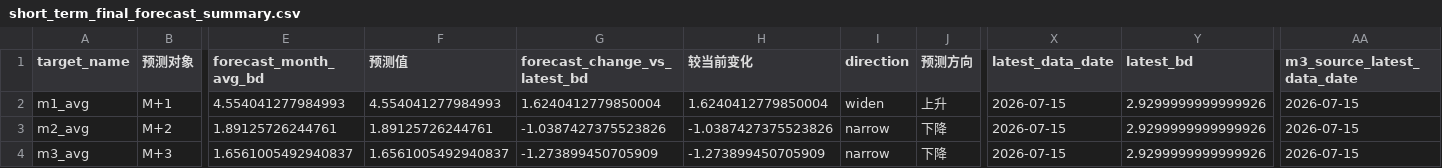
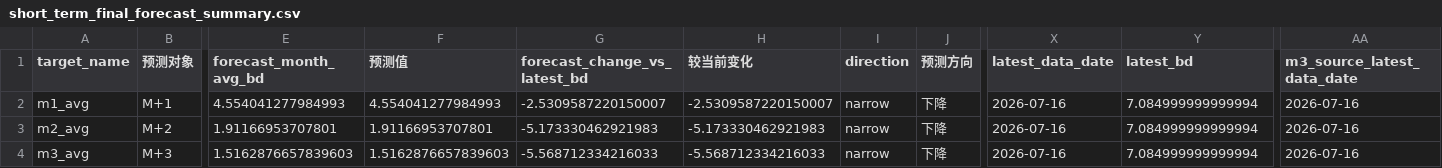
Before and after one commit to zyb0716-svg/bd-daily-report, a CSV file: short_term_final_forecast_summary.csv, drawn as a sheet; only a part is shown, gaps mark what is left out; the diff names each change by its address in the sheet, - before the commit and + after, or states it on an @@ line.

Commit message:
Update BD report 2026-07-17 10:30

```diff
--- a/short_term_final_forecast_summary.csv
+++ b/short_term_final_forecast_summary.csv
-G2 (forecast_change_vs_latest_bd): 1.6240412779850004
+G2 (forecast_change_vs_latest_bd): -2.5309587220150007
-H2 (较当前变化): 1.6240412779850004
+H2 (较当前变化): -2.5309587220150007
-I2 (direction): widen
+I2 (direction): narrow
-J2 (预测方向): 上升
+J2 (预测方向): 下降
-X2:X4 (latest_data_date): 2026-07-15
+X2:X4 (latest_data_date): 2026-07-16
-Y2:Y4 (latest_bd): 2.9299999999999926
+Y2:Y4 (latest_bd): 7.084999999999994
-AA2:AA4 (m3_source_latest_data_date): 2026-07-15
+AA2:AA4 (m3_source_latest_data_date): 2026-07-16
-E3 (forecast_month_avg_bd): 1.89125726244761
+E3 (forecast_month_avg_bd): 1.91166953707801
-F3 (预测值): 1.89125726244761
+F3 (预测值): 1.91166953707801
-G3 (forecast_change_vs_latest_bd): -1.0387427375523826
+G3 (forecast_change_vs_latest_bd): -5.173330462921983
-H3 (较当前变化): -1.0387427375523826
+H3 (较当前变化): -5.173330462921983
-E4 (forecast_month_avg_bd): 1.6561005492940837
+E4 (forecast_month_avg_bd): 1.5162876657839603
-F4 (预测值): 1.6561005492940837
+F4 (预测值): 1.5162876657839603
-G4 (forecast_change_vs_latest_bd): -1.273899450705909
+G4 (forecast_change_vs_latest_bd): -5.568712334216033
-H4 (较当前变化): -1.273899450705909
+H4 (较当前变化): -5.568712334216033
```
Also changed, not shown: final_forecast_lock.csv, 4 other files.
